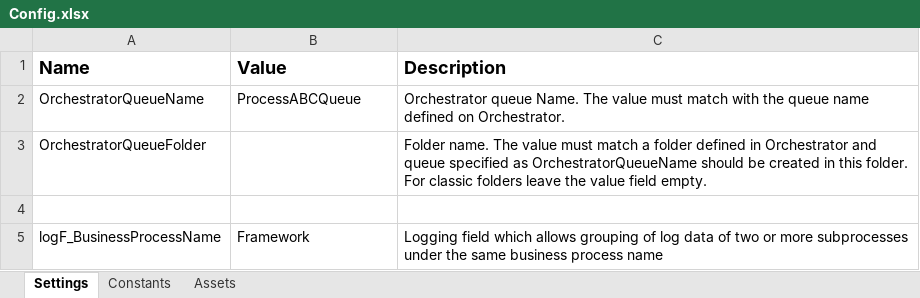
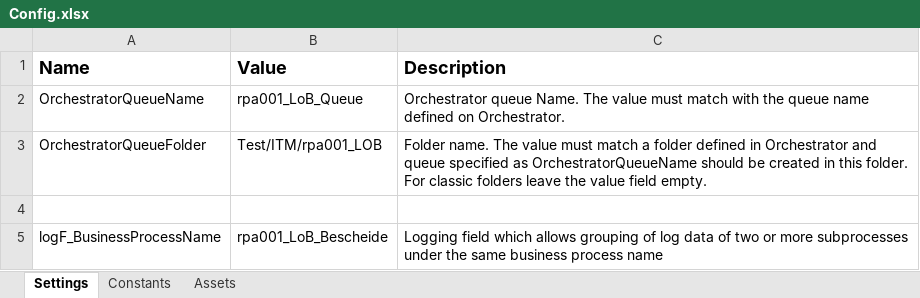
Before and after one commit to it-at-m/uipath-rpa_lob, an Excel workbook: Performer/Data/Config.xlsx, sheet Settings, drawn as a sheet; values as stored, in another font and other column widths than the file's, no borders; the diff names each change by its address in the sheet, - before the commit and + after, or states it on an @@ line.

```diff
--- a/Performer/Data/Config.xlsx (sheet Settings)
+++ b/Performer/Data/Config.xlsx (sheet Settings)
-B2 (Value): ProcessABCQueue
+B2 (Value): rpa001_LoB_Queue
-B3 (Value): (empty)
+B3 (Value): Test/ITM/rpa001_LOB
-B5 (Value): Framework
+B5 (Value): rpa001_LoB_Bescheide
```
Also changed, not shown: sheet Assets, 44 other files.
